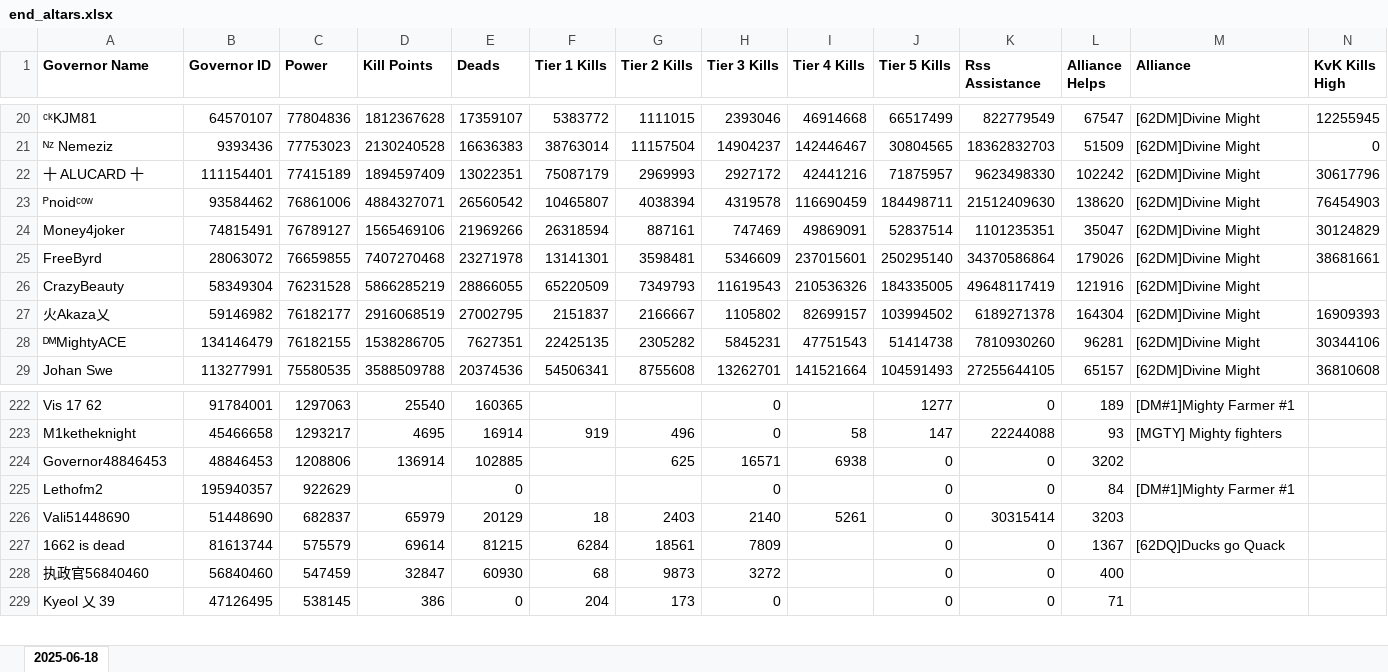
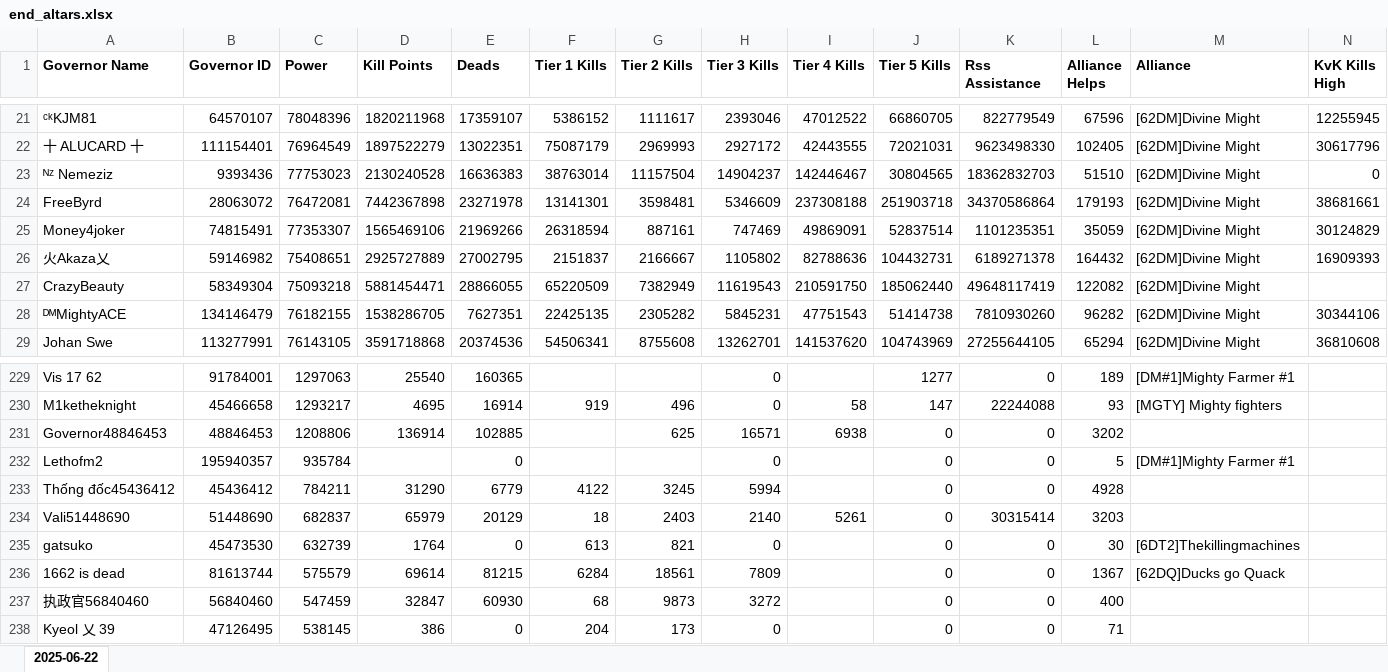
Before and after one commit to wodinaz-hub/kd1662, an Excel workbook: altars/end_altars.xlsx, sheet 2025-06-22, drawn as a sheet; only a part is shown, gaps mark what is left out; values as stored, in another font and other column widths than the file's, no borders; removed rows and columns are numbered as before the commit, all else as after; rows hold the shown columns only; the diff covers the shown part only; the diff names each change by its address in the sheet, - before the commit and + after, or states it on an @@ line.

```diff
--- a/altars/end_altars.xlsx (sheet 2025-06-22)
+++ b/altars/end_altars.xlsx (sheet 2025-06-22)
-sheet tab: 2025-06-18
+sheet tab: 2025-06-22
-C21 (Power): 77804836
+C21 (Power): 78048396
-D21 (Kill Points): 1812367628
+D21 (Kill Points): 1820211968
-F21 (Tier 1 Kills): 5383772
+F21 (Tier 1 Kills): 5386152
-G21 (Tier 2 Kills): 1111015
+G21 (Tier 2 Kills): 1111617
-I21 (Tier 4 Kills): 46914668
+I21 (Tier 4 Kills): 47012522
-J21 (Tier 5 Kills): 66517499
+J21 (Tier 5 Kills): 66860705
-L21 (Alliance Helps): 67547
+L21 (Alliance Helps): 67596
+row 22: 十 ALUCARD 十 | 111154401 | 76964549 | 1897522279 | 13022351 | 75087179 | 2969993 | 2927172 | 42443555 | 72021031 | 9623498330 | 102405 | [62DM]Divine Might | 30617796
-L23 (Alliance Helps): 51509
+L23 (Alliance Helps): 51510
-row 22: 十 ALUCARD 十 | 111154401 | 77415189 | 1894597409 | 13022351 | 75087179 | 2969993 | 2927172 | 42441216 | 71875957 | 9623498330 | 102242 | [62DM]Divine Might | 30617796
-row 23: ᴾnoidᶜᵒʷ | 93584462 | 76861006 | 4884327071 | 26560542 | 10465807 | 4038394 | 4319578 | 116690459 | 184498711 | 21512409630 | 138620 | [62DM]Divine Might | 76454903
+row 24: FreeByrd | 28063072 | 76472081 | 7442367898 | 23271978 | 13141301 | 3598481 | 5346609 | 237308188 | 251903718 | 34370586864 | 179193 | [62DM]Divine Might | 38681661
-C25 (Power): 76789127
+C25 (Power): 77353307
-L25 (Alliance Helps): 35047
+L25 (Alliance Helps): 35059
-row 25: FreeByrd | 28063072 | 76659855 | 7407270468 | 23271978 | 13141301 | 3598481 | 5346609 | 237015601 | 250295140 | 34370586864 | 179026 | [62DM]Divine Might | 38681661
-row 26: CrazyBeauty | 58349304 | 76231528 | 5866285219 | 28866055 | 65220509 | 7349793 | 11619543 | 210536326 | 184335005 | 49648117419 | 121916 | [62DM]Divine Might
-C26 (Power): 76182177
+C26 (Power): 75408651
-D26 (Kill Points): 2916068519
+D26 (Kill Points): 2925727889
-I26 (Tier 4 Kills): 82699157
+I26 (Tier 4 Kills): 82788636
-J26 (Tier 5 Kills): 103994502
+J26 (Tier 5 Kills): 104432731
-L26 (Alliance Helps): 164304
+L26 (Alliance Helps): 164432
+row 27: CrazyBeauty | 58349304 | 75093218 | 5881454471 | 28866055 | 65220509 | 7382949 | 11619543 | 210591750 | 185062440 | 49648117419 | 122082 | [62DM]Divine Might
-L28 (Alliance Helps): 96281
+L28 (Alliance Helps): 96282
-C29 (Power): 75580535
+C29 (Power): 76143105
-D29 (Kill Points): 3588509788
+D29 (Kill Points): 3591718868
-I29 (Tier 4 Kills): 141521664
+I29 (Tier 4 Kills): 141537620
-J29 (Tier 5 Kills): 104591493
+J29 (Tier 5 Kills): 104743969
-L29 (Alliance Helps): 65157
+L29 (Alliance Helps): 65294
-C232 (Power): 922629
+C232 (Power): 935784
-L232 (Alliance Helps): 84
+L232 (Alliance Helps): 5
+row 233: Thống đốc45436412 | 45436412 | 784211 | 31290 | 6779 | 4122 | 3245 | 5994 |  | 0 | 0 | 4928
+row 235: gatsuko | 45473530 | 632739 | 1764 | 0 | 613 | 821 | 0 |  | 0 | 0 | 30 | [6DT2]Thekillingmachines
```
Also changed, not shown: 61 added rows, 26 removed rows and 283 edited cells elsewhere in this sheet, kvk_after_metrics.xlsx.
